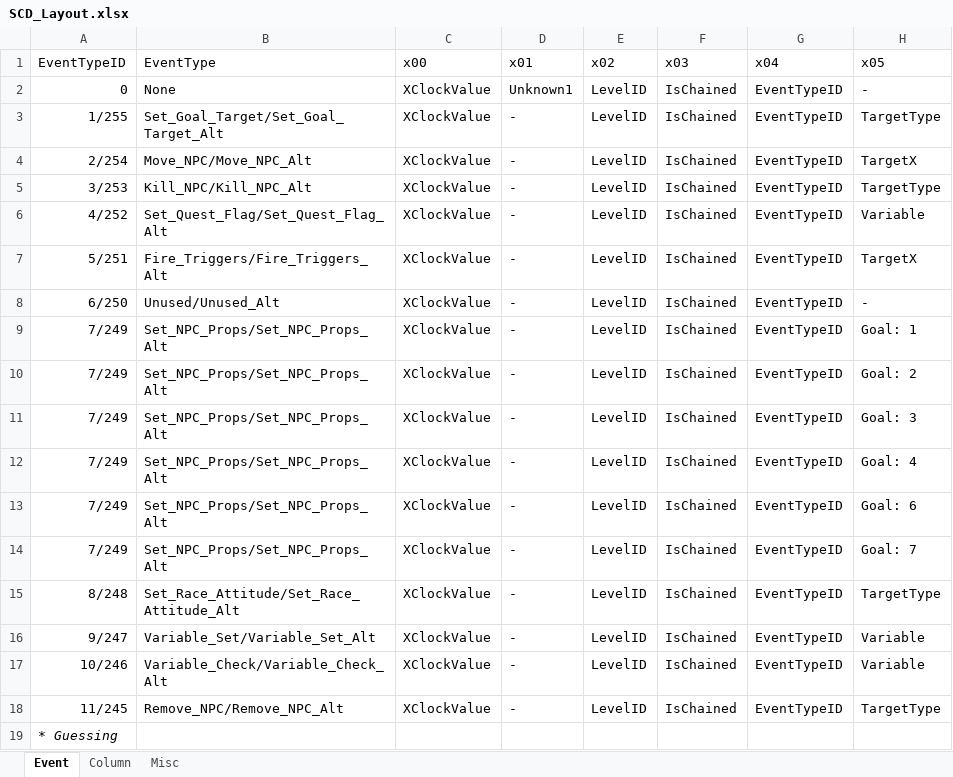
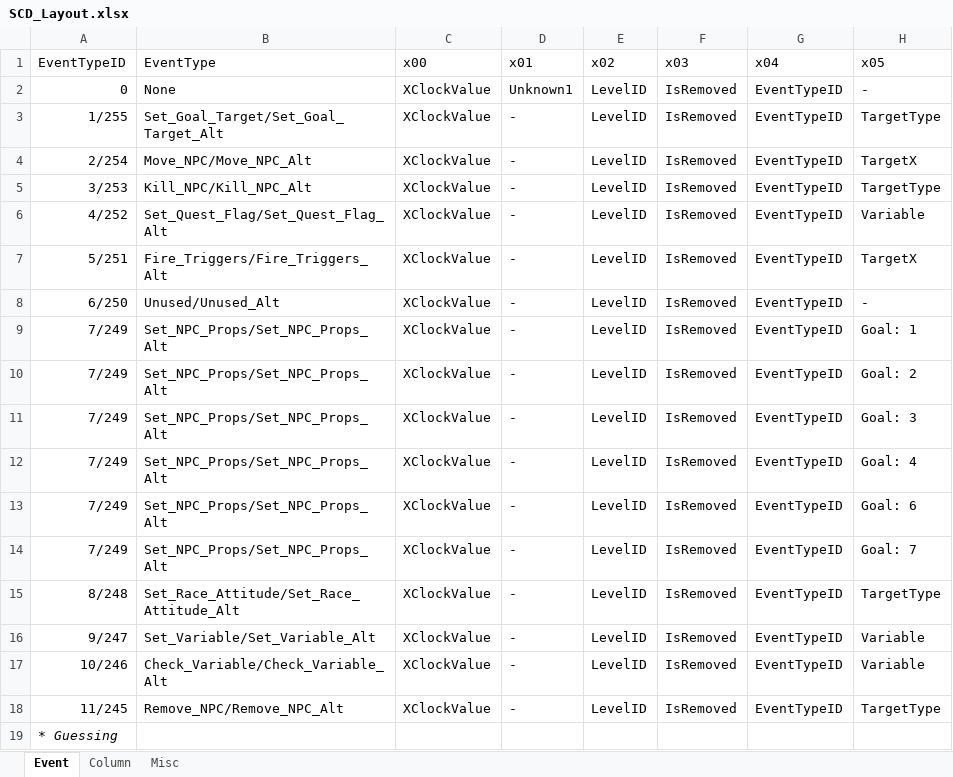
Before and after one commit to Draxinusom/UWXtract, an Excel workbook: Misc/SCD_Layout.xlsx, sheet Event, drawn as a sheet; only a part is shown; values as stored, in another font and other column widths than the file's, no borders; table styles not drawn; the diff names each change by its address in the sheet, - before the commit and + after, or states it on an @@ line.

Commit message:
Add files via upload
Couple minor fixes

```diff
--- a/Misc/SCD_Layout.xlsx (sheet Event)
+++ b/Misc/SCD_Layout.xlsx (sheet Event)
-F2:F18 (x03): IsChained
+F2:F18 (x03): IsRemoved
-B16 (EventType): Variable_Set/Variable_Set_Alt
+B16 (EventType): Set_Variable/Set_Variable_Alt
-B17 (EventType): Variable_Check/Variable_Check_Alt
+B17 (EventType): Check_Variable/Check_Variable_Alt
```
Also changed, not shown: sheet Misc, sheet Column.
